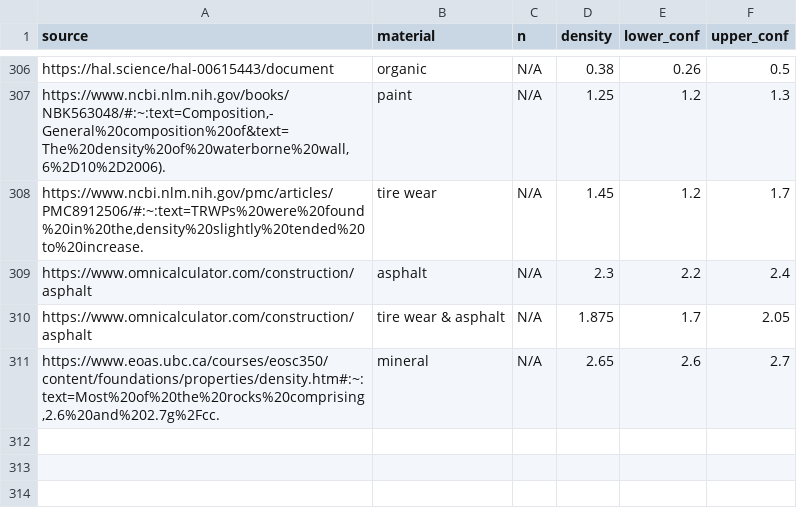
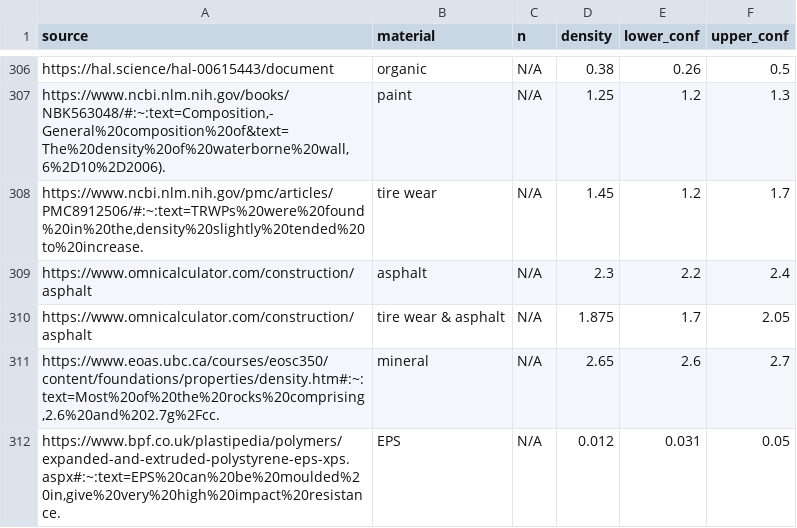
Before and after one commit to hannahhapich/MaTCH, a CSV file: data/median_polymer_density.csv, drawn as a sheet; only a part is shown, gaps mark what is left out; the diff names each change by its address in the sheet, - before the commit and + after, or states it on an @@ line.

Commit message:
add EPS

```diff
--- a/data/median_polymer_density.csv
+++ b/data/median_polymer_density.csv
+row 312: https://www.bpf.co.uk/plastipedia/polymers/expanded-and-extruded-polystyrene-eps-xps.aspx#:~:text=EPS%20can%20be%20moulded%20in,give%20very%20high%20impact%20resistance. | EPS | N/A | 0.012 | 0.031 | 0.05
```
